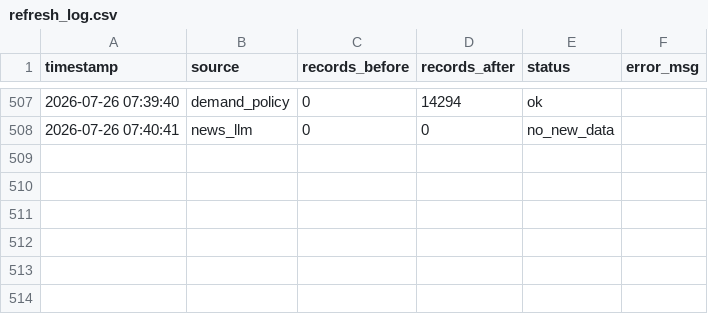
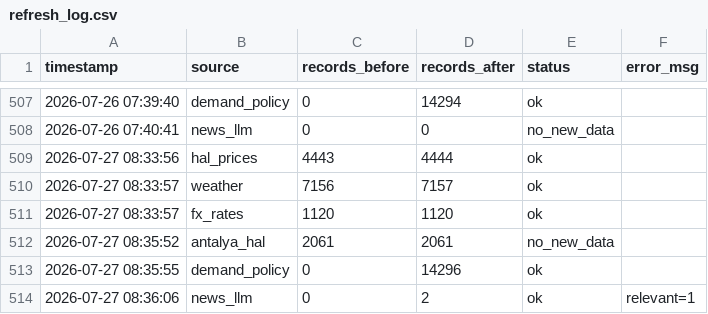
Before and after one commit to susarlar/orangepricecalculatorquantic, a CSV file: data/processed/refresh_log.csv, drawn as a sheet; only a part is shown, gaps mark what is left out; the diff names each change by its address in the sheet, - before the commit and + after, or states it on an @@ line.

```diff
--- a/data/processed/refresh_log.csv
+++ b/data/processed/refresh_log.csv
+row 509: 2026-07-27 08:33:56 | hal_prices | 4443 | 4444 | ok
+row 510: 2026-07-27 08:33:57 | weather | 7156 | 7157 | ok
+row 511: 2026-07-27 08:33:57 | fx_rates | 1120 | 1120 | ok
+row 512: 2026-07-27 08:35:52 | antalya_hal | 2061 | 2061 | no_new_data
+row 513: 2026-07-27 08:35:55 | demand_policy | 0 | 14296 | ok
+row 514: 2026-07-27 08:36:06 | news_llm | 0 | 2 | ok | relevant=1
```
Also changed, not shown: data/processed/farmer_features.csv, data/raw/demand_features.csv, 14 other files.
